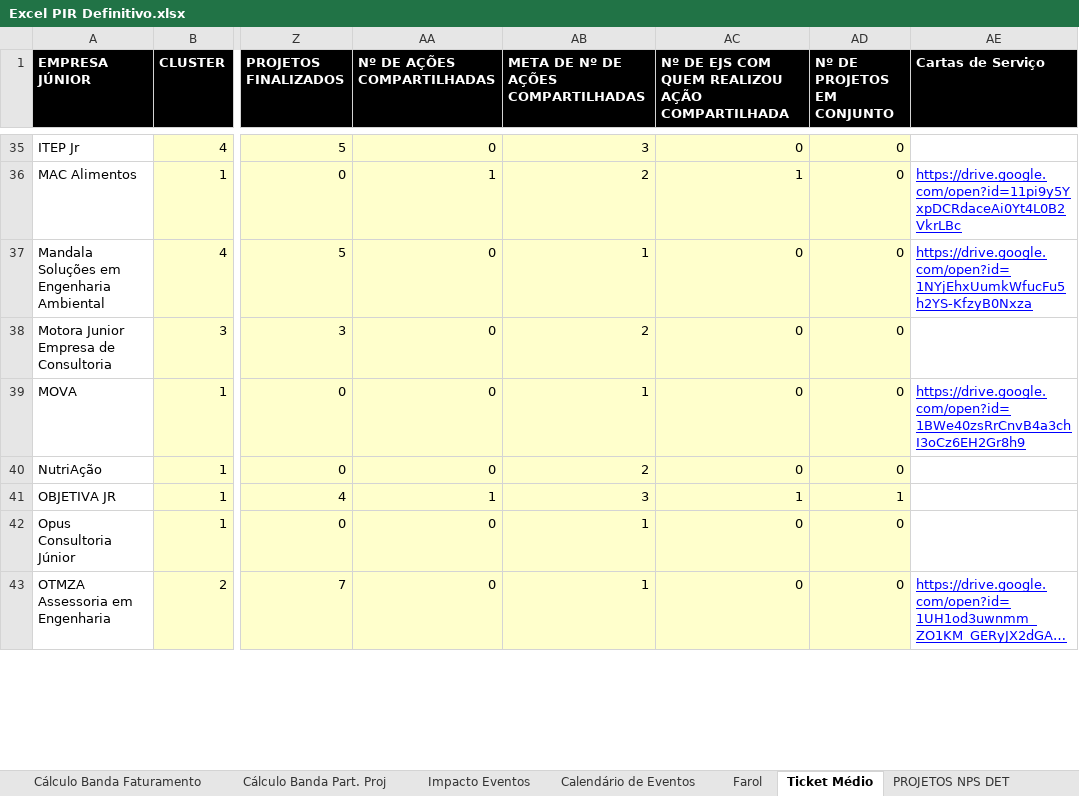
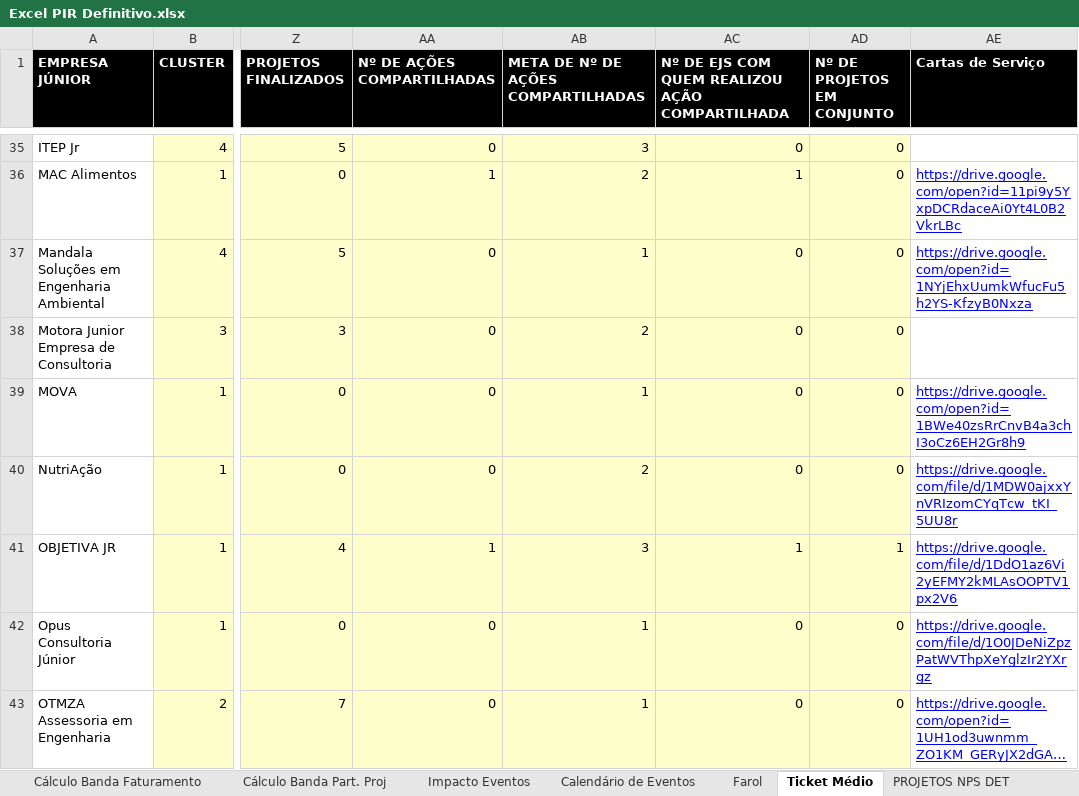
Before and after one commit to ricardorohrs/FejersBI, an Excel workbook: Excel PIR Definitivo.xlsx, sheet Ticket Médio, drawn as a sheet; only a part is shown, gaps mark what is left out; long unchanged cells end in …; values as stored, in another font and other column widths than the file's, no borders; the diff covers the shown part only; the diff names each change by its address in the sheet, - before the commit and + after, or states it on an @@ line.

Commit message:
Atualização Carta de Serviços
07/07 - 12:13

```diff
--- a/Excel PIR Definitivo.xlsx (sheet Ticket Médio)
+++ b/Excel PIR Definitivo.xlsx (sheet Ticket Médio)
-AE40 (Cartas de Serviço): (empty)
+AE40 (Cartas de Serviço): https://drive.google.com/file/d/1MDW0ajxxYnVRIzomCYqTcw_tKI_5UU8r
-AE41 (Cartas de Serviço): (empty)
+AE41 (Cartas de Serviço): https://drive.google.com/file/d/1DdO1az6Vi2yEFMY2kMLAsOOPTV1px2V6
-AE42 (Cartas de Serviço): (empty)
+AE42 (Cartas de Serviço): https://drive.google.com/file/d/1O0JDeNiZpzPatWVThpXeYglzIr2YXrgz
```
Also changed, not shown: 7 edited cells elsewhere in this sheet.
